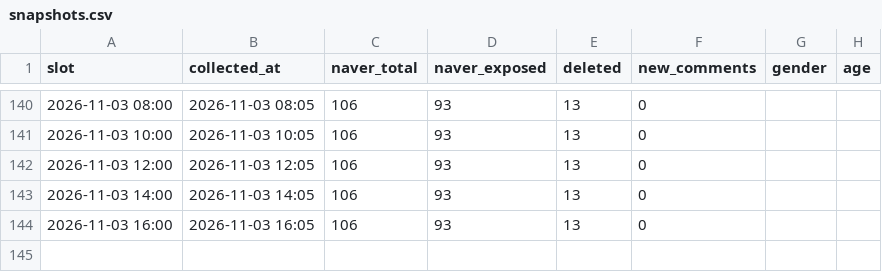
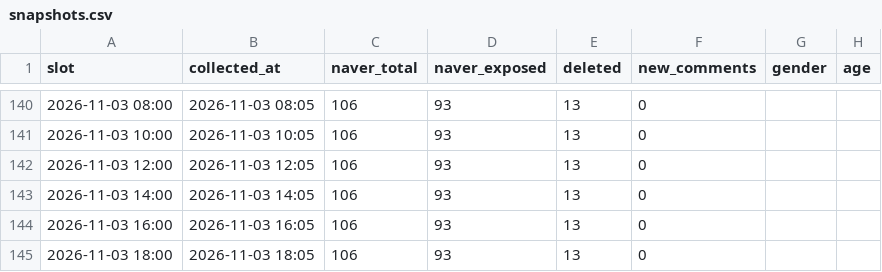
Before and after one commit to coatl47/news-comment-monitor, a CSV file: data/pension_spouse_20261022/snapshots.csv, drawn as a sheet; only a part is shown, gaps mark what is left out; the diff names each change by its address in the sheet, - before the commit and + after, or states it on an @@ line.

```diff
--- a/data/pension_spouse_20261022/snapshots.csv
+++ b/data/pension_spouse_20261022/snapshots.csv
+row 145: 2026-11-03 18:00 | 2026-11-03 18:05 | 106 | 93 | 13 | 0
```
Also changed, not shown: data/pension_marriage_20261022/snapshots.csv, data/pension_nonincome_20261022/snapshots.csv, 7 other files.
